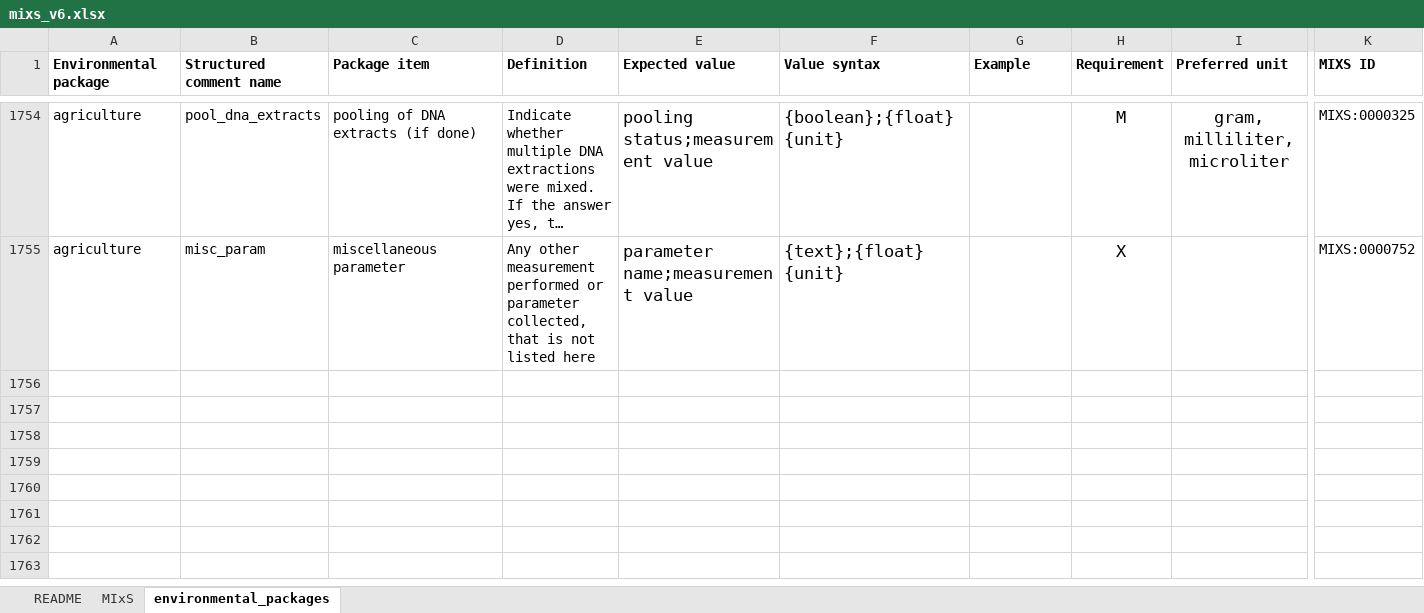
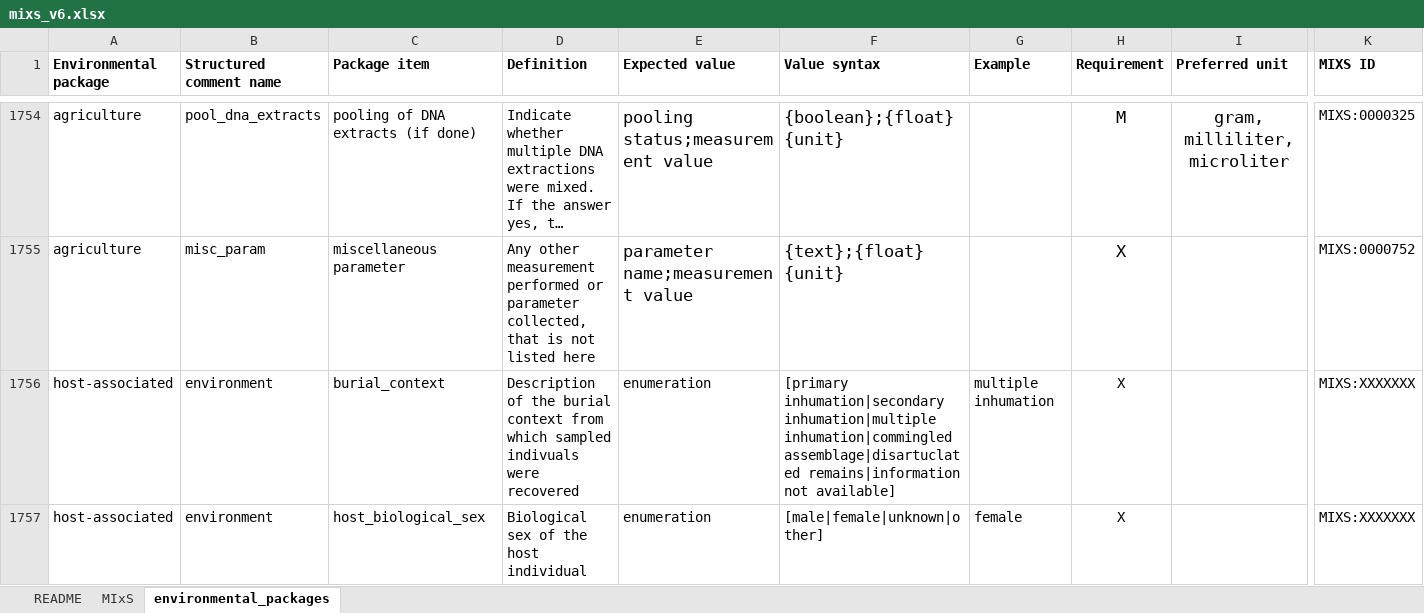
Before and after one commit to GenomicsStandardsConsortium/mixs, an Excel workbook: release/excel/mixs_v6.xlsx, sheet environmental_packages, drawn as a sheet; only a part is shown, gaps mark what is left out; long unchanged cells end in …; values as stored, in another font and other column widths than the file's, no borders; rows hold the shown columns only; the diff covers the shown part only; the diff names each change by its address in the sheet, - before the commit and + after, or states it on an @@ line.

```diff
--- a/release/excel/mixs_v6.xlsx (sheet environmental_packages)
+++ b/release/excel/mixs_v6.xlsx (sheet environmental_packages)
+row 1756: host-associated | environment | burial_context | Description of the burial context from which sampled indivuals were recovered | enumeration | [primary inhumation|secondary inhumation|multiple inhumation|commingled assemblage|disartuclated remains|information not available] | multiple inhumation | X |  | MIXS:XXXXXXX
+row 1757: host-associated | environment | host_biological_sex | Biological sex of the host individual | enumeration | [male|female|unknown|other] | female | X |  | MIXS:XXXXXXX
```
Also changed, not shown: 6 added rows, 5 edited cells and cell formats elsewhere in this sheet, sheet MIxS, charts or pictures, release/excel/host-associated_mixs6.xlsx, release/excel/human-oral_mixs6.xlsx, 1 other file.
